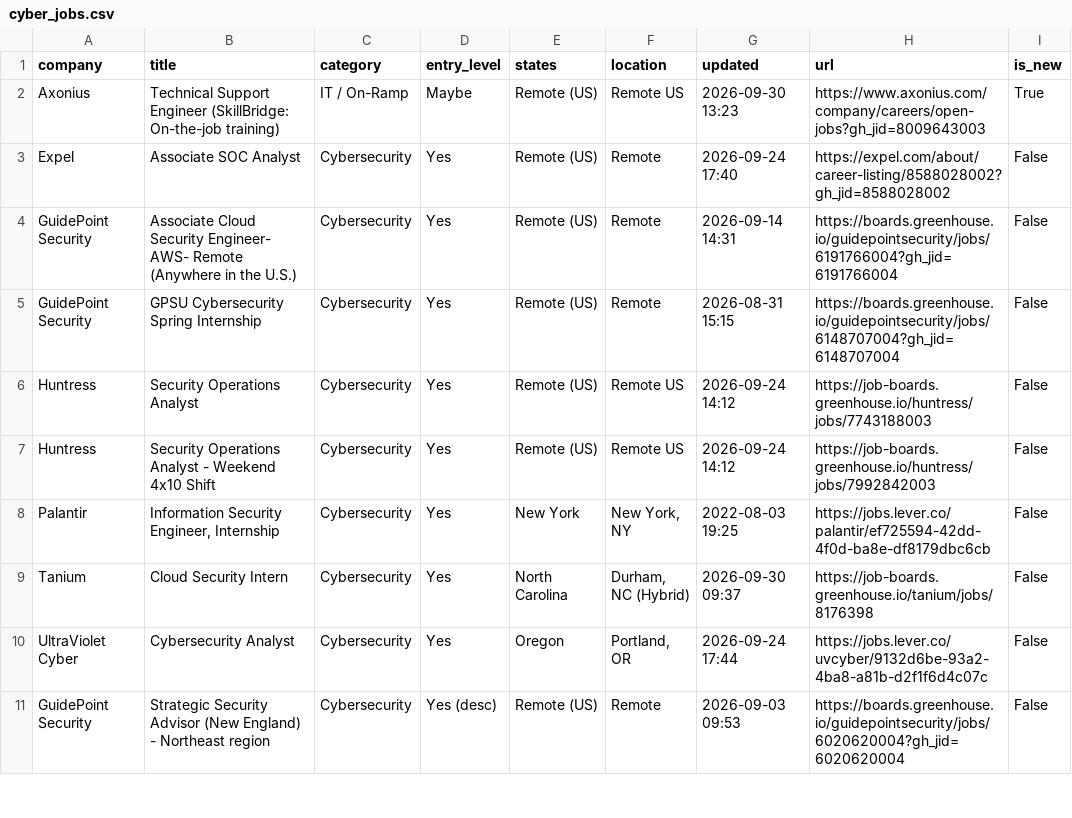
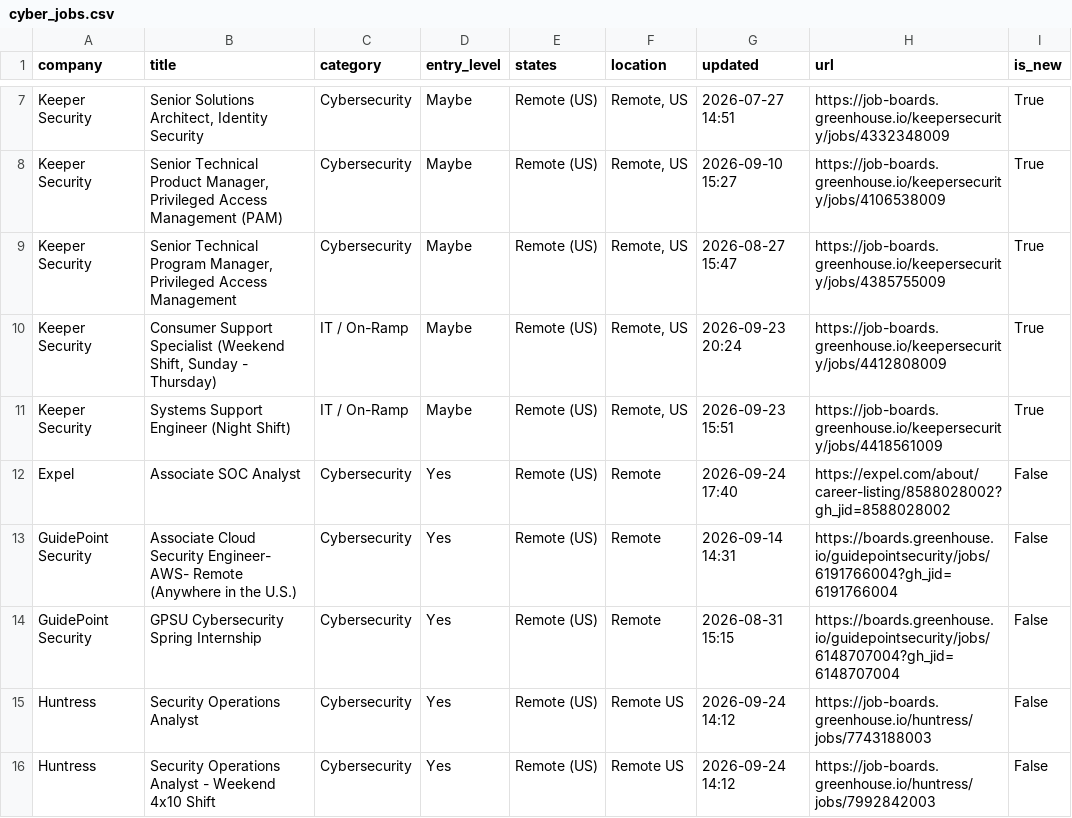
Before and after one commit to bikloz50/cybersecurity-job-tracker, a CSV file: cyber_jobs.csv, drawn as a sheet; only a part is shown, gaps mark what is left out; the shorter side is filled out with more unchanged rows; the diff covers the shown part only.

```diff
--- a/cyber_jobs.csv
+++ b/cyber_jobs.csv
@@ -2,2 +7,6 @@ company,title,category,entry_level,states,location,updated,url,is_new
-Axonius,Technical Support Engineer (SkillBridge: On-the-job training),IT / On-Ramp,Maybe,Remote (US),Remote US,2026-09-30 13:23,https://www.axonius.com/company/careers/open-jobs?gh_jid=8009643003,True
+Keeper Security,"Senior Solutions Architect, Identity Security",Cybersecurity,Maybe,Remote (US),"Remote, US",2026-07-27 14:51,https://job-boards.greenhouse.io/keepersecurity/jobs/4332348009,True
+Keeper Security,"Senior Technical Product Manager, Privileged Access Management (PAM)",Cybersecurity,Maybe,Remote (US),"Remote, US",2026-09-10 15:27,https://job-boards.greenhouse.io/keepersecurity/jobs/4106538009,True
+Keeper Security,"Senior Technical Program Manager, Privileged Access Management",Cybersecurity,Maybe,Remote (US),"Remote, US",2026-08-27 15:47,https://job-boards.greenhouse.io/keepersecurity/jobs/4385755009,True
+Keeper Security,"Consumer Support Specialist (Weekend Shift, Sunday - Thursday)",IT / On-Ramp,Maybe,Remote (US),"Remote, US",2026-09-23 20:24,https://job-boards.greenhouse.io/keepersecurity/jobs/4412808009,True
+Keeper Security,Systems Support Engineer (Night Shift),IT / On-Ramp,Maybe,Remote (US),"Remote, US",2026-09-23 15:51,https://job-boards.greenhouse.io/keepersecurity/jobs/4418561009,True
 Expel,Associate SOC Analyst,Cybersecurity,Yes,Remote (US),Remote,2026-09-24 17:40,https://expel.com/about/career-listing/8588028002?gh_jid=8588028002,False
```
Also changed, not shown: 6 added rows, 1 removed row, 2 moved rows and 1 edited cell elsewhere in this file, 3 other files.
